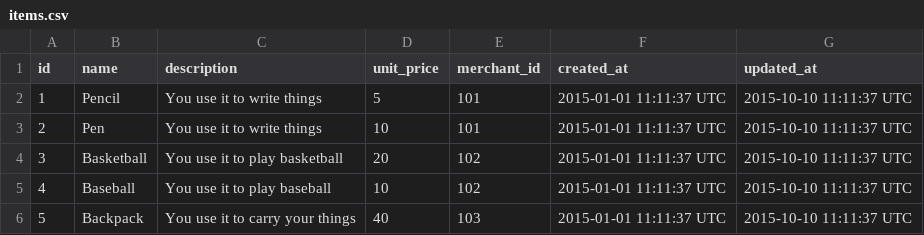
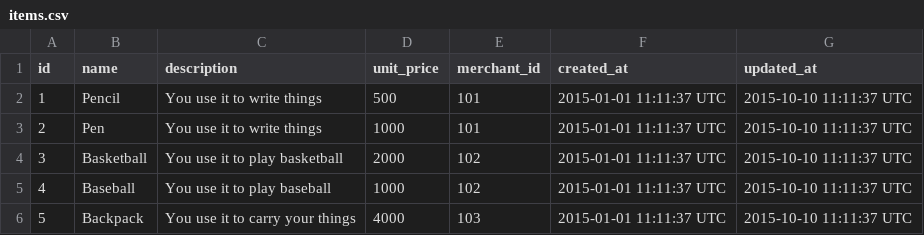
Before and after one commit to turingschool-examples/black_thursday, a CSV file: fixture/items.csv, drawn as a sheet.

```diff
--- a/fixture/items.csv
+++ b/fixture/items.csv
@@ -1,6 +1,6 @@
 id,name,description,unit_price,merchant_id,created_at,updated_at
-1,Pencil,"You use it to write things",5,101, 2015-01-01 11:11:37 UTC, 2015-10-10 11:11:37 UTC
-2,Pen,"You use it to write things",10,101, 2015-01-01 11:11:37 UTC, 2015-10-10 11:11:37 UTC
-3,Basketball,"You use it to play basketball",20,102, 2015-01-01 11:11:37 UTC, 2015-10-10 11:11:37 UTC
-4,Baseball,"You use it to play baseball",10,102, 2015-01-01 11:11:37 UTC, 2015-10-10 11:11:37 UTC
-5,Backpack,"You use it to carry your things",40,103, 2015-01-01 11:11:37 UTC, 2015-10-10 11:11:37 UTC
+1,Pencil,"You use it to write things",500,101, 2015-01-01 11:11:37 UTC, 2015-10-10 11:11:37 UTC
+2,Pen,"You use it to write things",1000,101, 2015-01-01 11:11:37 UTC, 2015-10-10 11:11:37 UTC
+3,Basketball,"You use it to play basketball",2000,102, 2015-01-01 11:11:37 UTC, 2015-10-10 11:11:37 UTC
+4,Baseball,"You use it to play baseball",1000,102, 2015-01-01 11:11:37 UTC, 2015-10-10 11:11:37 UTC
+5,Backpack,"You use it to carry your things",4000,103, 2015-01-01 11:11:37 UTC, 2015-10-10 11:11:37 UTC
```
Also changed, not shown: 3 other files.
